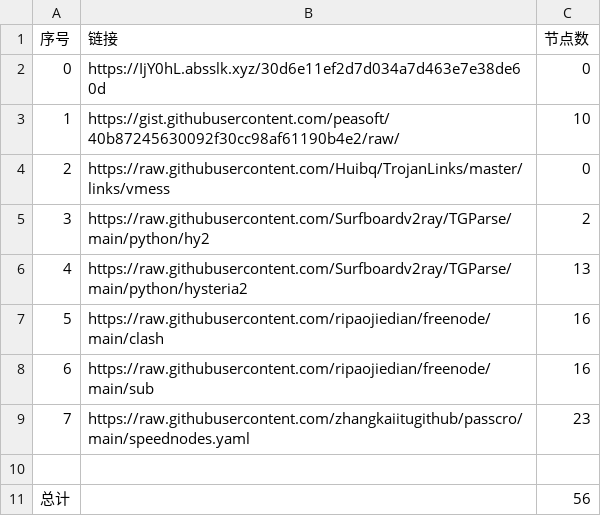
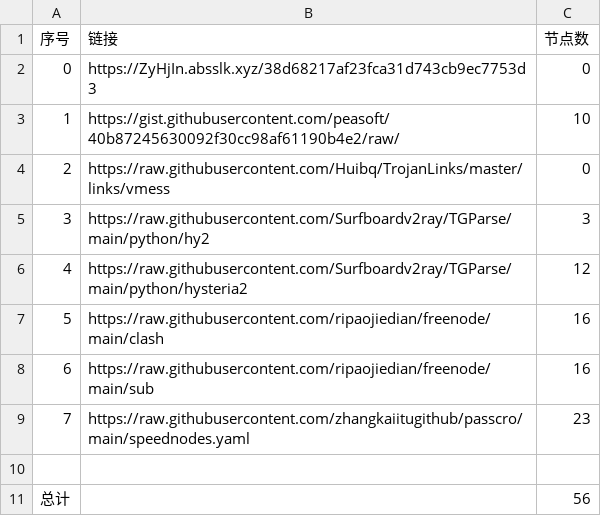
Before and after one commit to sangosbanikz/NoMoreWalls, a CSV file: list_result.csv, drawn as a sheet.

```diff
--- a/list_result.csv
+++ b/list_result.csv
@@ -1,7 +1,7 @@
 序号,链接,节点数
-0,https://IjY0hL.absslk.xyz/30d6e11ef2d7d034a7d463e7e38de60d,0
+0,https://ZyHjIn.absslk.xyz/38d68217af23fca31d743cb9ec7753d3,0
 1,https://gist.githubusercontent.com/peasoft/40b87245630092f30cc98af61190b4e2/raw/,10
 2,https://raw.githubusercontent.com/Huibq/TrojanLinks/master/links/vmess,0
-3,https://raw.githubusercontent.com/Surfboardv2ray/TGParse/main/python/hy2,2
-4,https://raw.githubusercontent.com/Surfboardv2ray/TGParse/main/python/hysteria2,13
+3,https://raw.githubusercontent.com/Surfboardv2ray/TGParse/main/python/hy2,3
+4,https://raw.githubusercontent.com/Surfboardv2ray/TGParse/main/python/hysteria2,12
 5,https://raw.githubusercontent.com/ripaojiedian/freenode/main/clash,16
```
Also changed, not shown: 8 other files.
